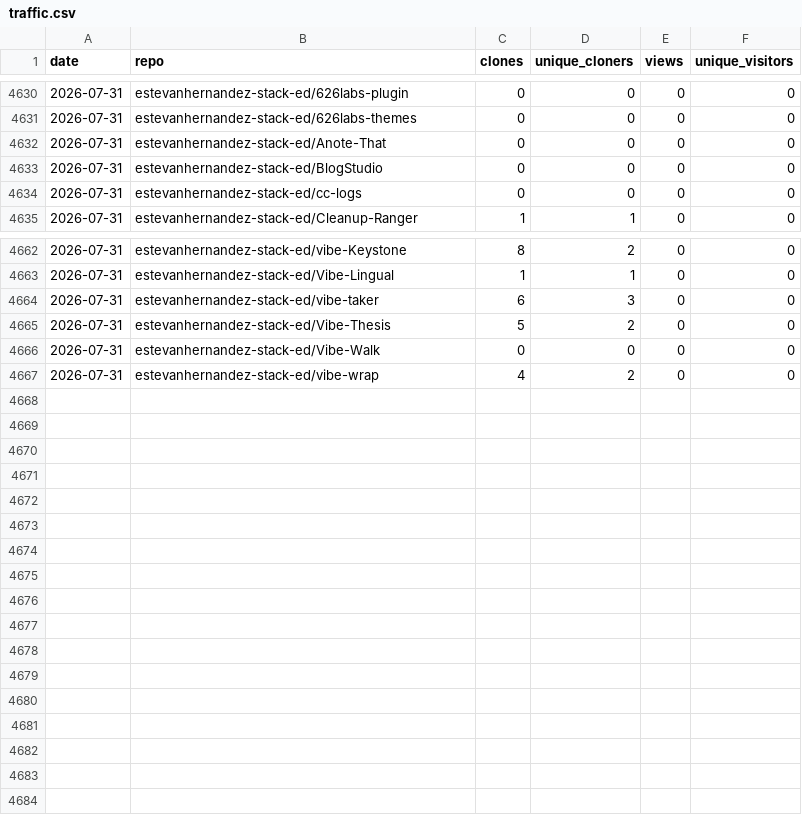
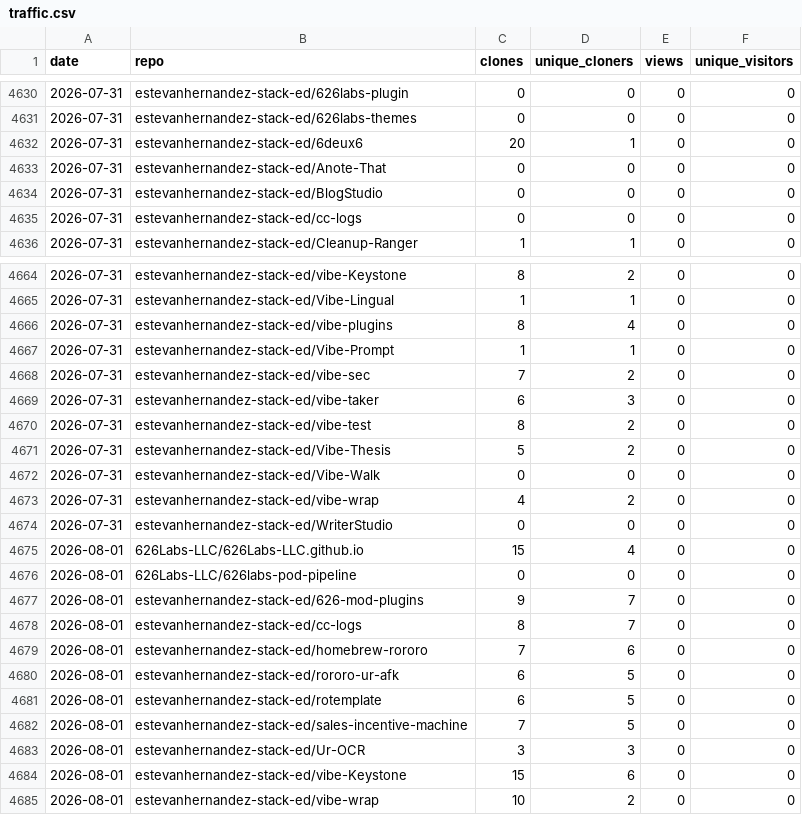
Before and after one commit to 626Labs-LLC/626Labs-LLC.github.io, a CSV file: data/traffic.csv, drawn as a sheet; only a part is shown, gaps mark what is left out; the diff covers the shown part only.

```diff
--- a/data/traffic.csv
+++ b/data/traffic.csv
@@ -4631,2 +4631,3 @@ date,repo,clones,unique_cloners,views,unique_visitors
 2026-07-31,estevanhernandez-stack-ed/626labs-themes,0,0,0,0
+2026-07-31,estevanhernandez-stack-ed/6deux6,20,1,0,0
 2026-07-31,estevanhernandez-stack-ed/Anote-That,0,0,0,0
@@ -4663,3 +4665,7 @@ date,repo,clones,unique_cloners,views,unique_visitors
 2026-07-31,estevanhernandez-stack-ed/Vibe-Lingual,1,1,0,0
+2026-07-31,estevanhernandez-stack-ed/vibe-plugins,8,4,0,0
+2026-07-31,estevanhernandez-stack-ed/Vibe-Prompt,1,1,0,0
+2026-07-31,estevanhernandez-stack-ed/vibe-sec,7,2,0,0
 2026-07-31,estevanhernandez-stack-ed/vibe-taker,6,3,0,0
+2026-07-31,estevanhernandez-stack-ed/vibe-test,8,2,0,0
 2026-07-31,estevanhernandez-stack-ed/Vibe-Thesis,5,2,0,0
@@ -4667 +4673,13 @@ date,repo,clones,unique_cloners,views,unique_visitors
 2026-07-31,estevanhernandez-stack-ed/vibe-wrap,4,2,0,0
+2026-07-31,estevanhernandez-stack-ed/WriterStudio,0,0,0,0
+2026-08-01,626Labs-LLC/626Labs-LLC.github.io,15,4,0,0
+2026-08-01,626Labs-LLC/626labs-pod-pipeline,0,0,0,0
+2026-08-01,estevanhernandez-stack-ed/626-mod-plugins,9,7,0,0
+2026-08-01,estevanhernandez-stack-ed/cc-logs,8,7,0,0
+2026-08-01,estevanhernandez-stack-ed/homebrew-rororo,7,6,0,0
+2026-08-01,estevanhernandez-stack-ed/rororo-ur-afk,6,5,0,0
+2026-08-01,estevanhernandez-stack-ed/rotemplate,6,5,0,0
+2026-08-01,estevanhernandez-stack-ed/sales-incentive-machine,7,5,0,0
+2026-08-01,estevanhernandez-stack-ed/Ur-OCR,3,3,0,0
+2026-08-01,estevanhernandez-stack-ed/vibe-Keystone,15,6,0,0
+2026-08-01,estevanhernandez-stack-ed/vibe-wrap,10,2,0,0
```
Also changed, not shown: 1 added row elsewhere in this file, 1 other file.
